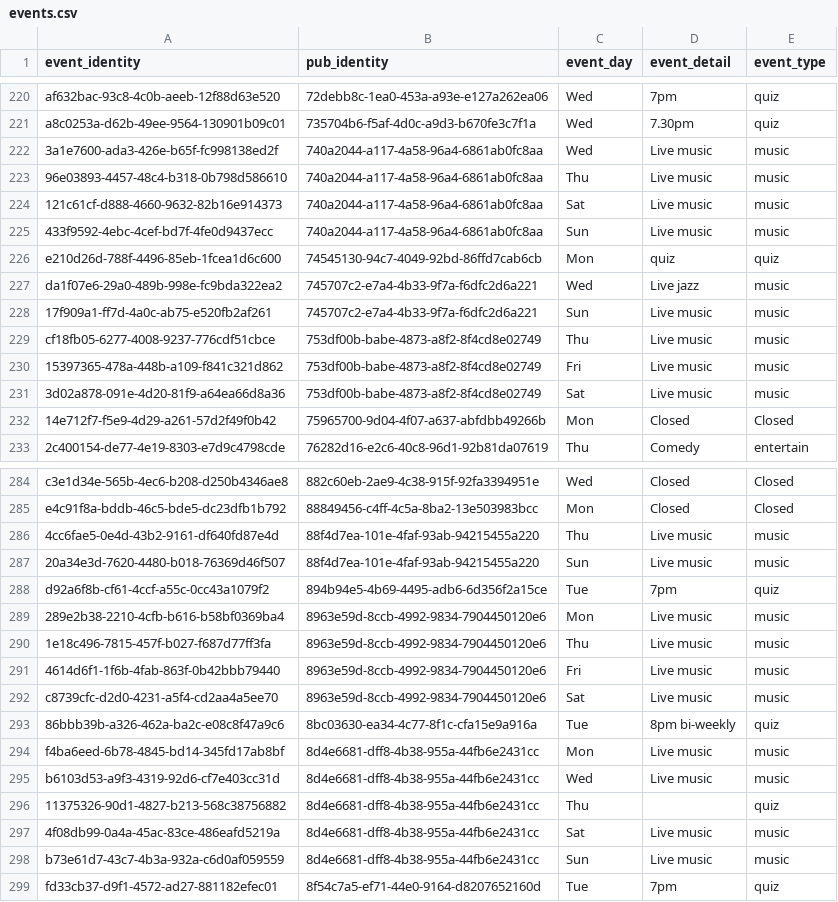
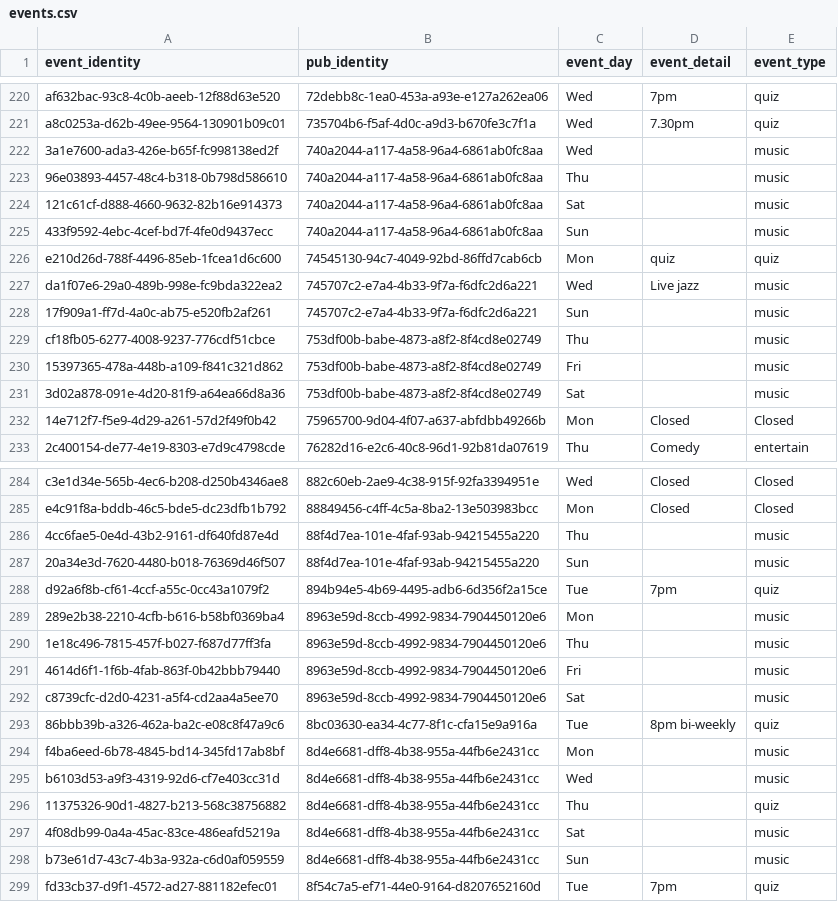
Before and after one commit to cartsmate/thepubpicker, a CSV file: files/events.csv, drawn as a sheet; only a part is shown, gaps mark what is left out; the diff covers the shown part only.

```diff
--- a/files/events.csv
+++ b/files/events.csv
@@ -221,12 +221,12 @@ af632bac-93c8-4c0b-aeeb-12f88d63e520,72debb8c-1ea0-453a-a93e-e127a262ea06,Wed,7p
 a8c0253a-d62b-49ee-9564-130901b09c01,735704b6-f5af-4d0c-a9d3-b670fe3c7f1a,Wed,7.30pm,quiz
-3a1e7600-ada3-426e-b65f-fc998138ed2f,740a2044-a117-4a58-96a4-6861ab0fc8aa,Wed,Live music,music
-96e03893-4457-48c4-b318-0b798d586610,740a2044-a117-4a58-96a4-6861ab0fc8aa,Thu,Live music,music
-121c61cf-d888-4660-9632-82b16e914373,740a2044-a117-4a58-96a4-6861ab0fc8aa,Sat,Live music,music
-433f9592-4ebc-4cef-bd7f-4fe0d9437ecc,740a2044-a117-4a58-96a4-6861ab0fc8aa,Sun,Live music,music
+3a1e7600-ada3-426e-b65f-fc998138ed2f,740a2044-a117-4a58-96a4-6861ab0fc8aa,Wed,,music
+96e03893-4457-48c4-b318-0b798d586610,740a2044-a117-4a58-96a4-6861ab0fc8aa,Thu,,music
+121c61cf-d888-4660-9632-82b16e914373,740a2044-a117-4a58-96a4-6861ab0fc8aa,Sat,,music
+433f9592-4ebc-4cef-bd7f-4fe0d9437ecc,740a2044-a117-4a58-96a4-6861ab0fc8aa,Sun,,music
 e210d26d-788f-4496-85eb-1fcea1d6c600,74545130-94c7-4049-92bd-86ffd7cab6cb,Mon,quiz,quiz
 da1f07e6-29a0-489b-998e-fc9bda322ea2,745707c2-e7a4-4b33-9f7a-f6dfc2d6a221,Wed,Live jazz,music
-17f909a1-ff7d-4a0c-ab75-e520fb2af261,745707c2-e7a4-4b33-9f7a-f6dfc2d6a221,Sun,Live music,music
-cf18fb05-6277-4008-9237-776cdf51cbce,753df00b-babe-4873-a8f2-8f4cd8e02749,Thu,Live music,music
-15397365-478a-448b-a109-f841c321d862,753df00b-babe-4873-a8f2-8f4cd8e02749,Fri,Live music,music
-3d02a878-091e-4d20-81f9-a64ea66d8a36,753df00b-babe-4873-a8f2-8f4cd8e02749,Sat,Live music,music
+17f909a1-ff7d-4a0c-ab75-e520fb2af261,745707c2-e7a4-4b33-9f7a-f6dfc2d6a221,Sun,,music
+cf18fb05-6277-4008-9237-776cdf51cbce,753df00b-babe-4873-a8f2-8f4cd8e02749,Thu,,music
+15397365-478a-448b-a109-f841c321d862,753df00b-babe-4873-a8f2-8f4cd8e02749,Fri,,music
+3d02a878-091e-4d20-81f9-a64ea66d8a36,753df00b-babe-4873-a8f2-8f4cd8e02749,Sat,,music
 14e712f7-f5e9-4d29-a261-57d2f49f0b42,75965700-9d04-4f07-a637-abfdbb49266b,Mon,Closed,Closed
@@ -285,15 +285,15 @@ c3e1d34e-565b-4ec6-b208-d250b4346ae8,882c60eb-2ae9-4c38-915f-92fa3394951e,Wed,Cl
 e4c91f8a-bddb-46c5-bde5-dc23dfb1b792,88849456-c4ff-4c5a-8ba2-13e503983bcc,Mon,Closed,Closed
-4cc6fae5-0e4d-43b2-9161-df640fd87e4d,88f4d7ea-101e-4faf-93ab-94215455a220,Thu,Live music,music
-20a34e3d-7620-4480-b018-76369d46f507,88f4d7ea-101e-4faf-93ab-94215455a220,Sun,Live music,music
+4cc6fae5-0e4d-43b2-9161-df640fd87e4d,88f4d7ea-101e-4faf-93ab-94215455a220,Thu,,music
+20a34e3d-7620-4480-b018-76369d46f507,88f4d7ea-101e-4faf-93ab-94215455a220,Sun,,music
 d92a6f8b-cf61-4ccf-a55c-0cc43a1079f2,894b94e5-4b69-4495-adb6-6d356f2a15ce,Tue,7pm,quiz
-289e2b38-2210-4cfb-b616-b58bf0369ba4,8963e59d-8ccb-4992-9834-7904450120e6,Mon,Live music,music
-1e18c496-7815-457f-b027-f687d77ff3fa,8963e59d-8ccb-4992-9834-7904450120e6,Thu,Live music,music
-4614d6f1-1f6b-4fab-863f-0b42bbb79440,8963e59d-8ccb-4992-9834-7904450120e6,Fri,Live music,music
-c8739cfc-d2d0-4231-a5f4-cd2aa4a5ee70,8963e59d-8ccb-4992-9834-7904450120e6,Sat,Live music,music
+289e2b38-2210-4cfb-b616-b58bf0369ba4,8963e59d-8ccb-4992-9834-7904450120e6,Mon,,music
+1e18c496-7815-457f-b027-f687d77ff3fa,8963e59d-8ccb-4992-9834-7904450120e6,Thu,,music
+4614d6f1-1f6b-4fab-863f-0b42bbb79440,8963e59d-8ccb-4992-9834-7904450120e6,Fri,,music
+c8739cfc-d2d0-4231-a5f4-cd2aa4a5ee70,8963e59d-8ccb-4992-9834-7904450120e6,Sat,,music
 86bbb39b-a326-462a-ba2c-e08c8f47a9c6,8bc03630-ea34-4c77-8f1c-cfa15e9a916a,Tue,8pm bi-weekly,quiz
-f4ba6eed-6b78-4845-bd14-345fd17ab8bf,8d4e6681-dff8-4b38-955a-44fb6e2431cc,Mon,Live music,music
-b6103d53-a9f3-4319-92d6-cf7e403cc31d,8d4e6681-dff8-4b38-955a-44fb6e2431cc,Wed,Live music,music
+f4ba6eed-6b78-4845-bd14-345fd17ab8bf,8d4e6681-dff8-4b38-955a-44fb6e2431cc,Mon,,music
+b6103d53-a9f3-4319-92d6-cf7e403cc31d,8d4e6681-dff8-4b38-955a-44fb6e2431cc,Wed,,music
 11375326-90d1-4827-b213-568c38756882,8d4e6681-dff8-4b38-955a-44fb6e2431cc,Thu,,quiz
-4f08db99-0a4a-45ac-83ce-486eafd5219a,8d4e6681-dff8-4b38-955a-44fb6e2431cc,Sat,Live music,music
-b73e61d7-43c7-4b3a-932a-c6d0af059559,8d4e6681-dff8-4b38-955a-44fb6e2431cc,Sun,Live music,music
+4f08db99-0a4a-45ac-83ce-486eafd5219a,8d4e6681-dff8-4b38-955a-44fb6e2431cc,Sat,,music
+b73e61d7-43c7-4b3a-932a-c6d0af059559,8d4e6681-dff8-4b38-955a-44fb6e2431cc,Sun,,music
 fd33cb37-d9f1-4572-ad27-881182efec01,8f54c7a5-ef71-44e0-9164-d8207652160d,Tue,7pm,quiz
```
Also changed, not shown: 64 edited cells elsewhere in this file, files/events_backup.csv, 4 other files.
